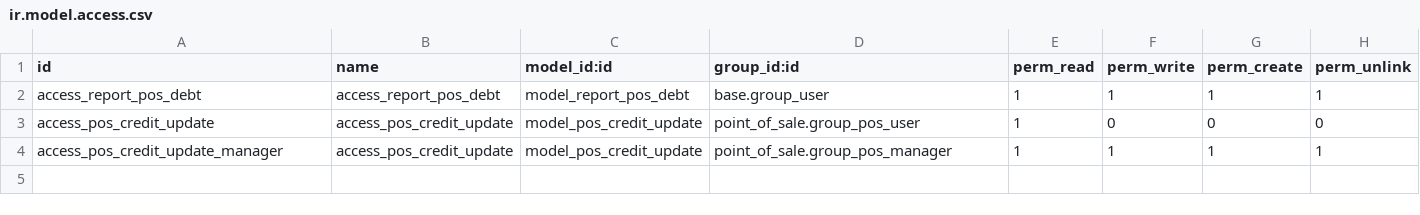
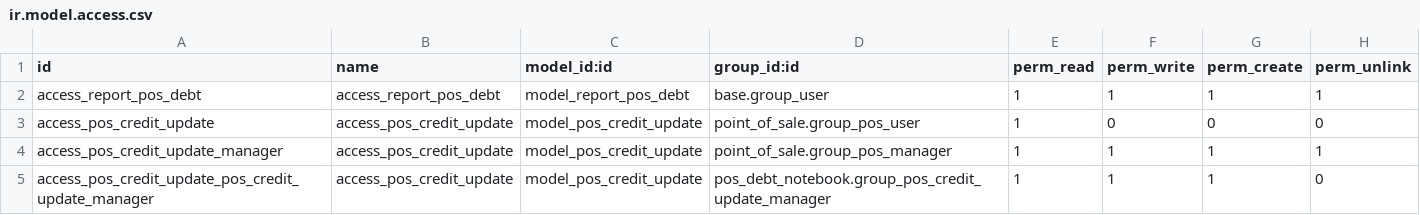
Before and after one commit to itpp-labs/pos-addons, a CSV file: pos_debt_notebook/security/ir.model.access.csv, drawn as a sheet; the diff names each change by its address in the sheet, - before the commit and + after, or states it on an @@ line.

Commit message:
[ADD] security group for pos.credit.update model

```diff
--- a/pos_debt_notebook/security/ir.model.access.csv
+++ b/pos_debt_notebook/security/ir.model.access.csv
+row 5: access_pos_credit_update_pos_credit_update_manager | access_pos_credit_update | model_pos_credit_update | pos_debt_notebook.group_pos_credit_update_manager | 1 | 1 | 1 | 0
```
Also changed, not shown: 3 other files.
